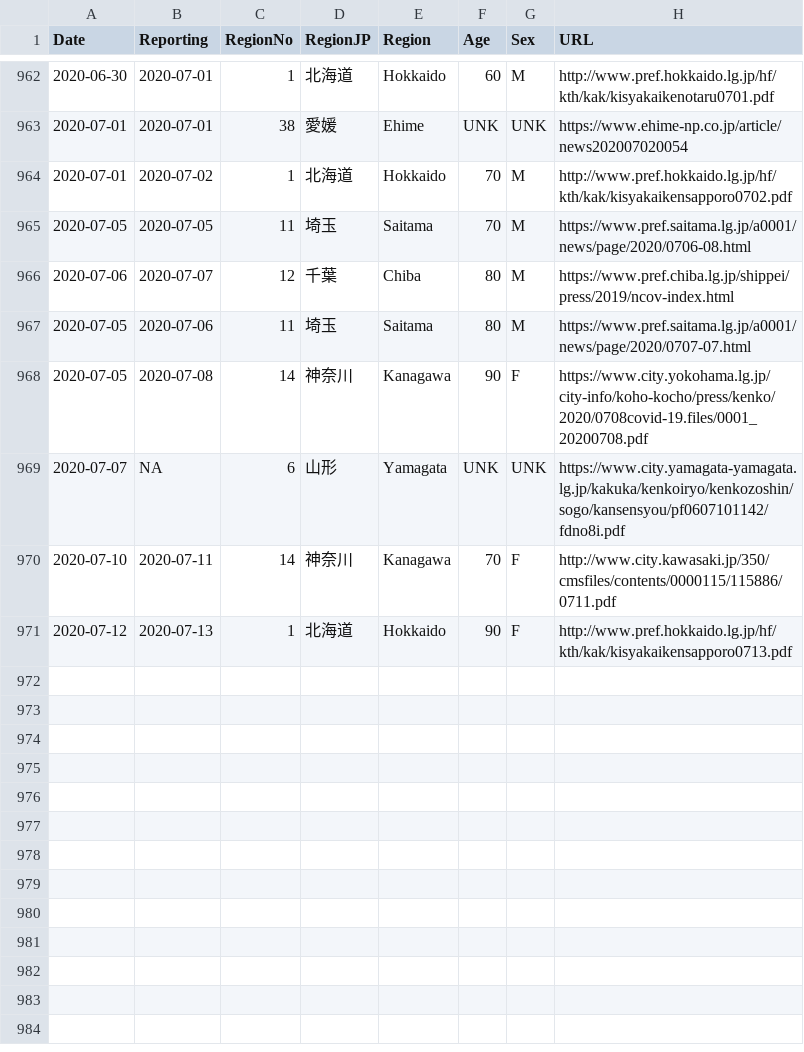
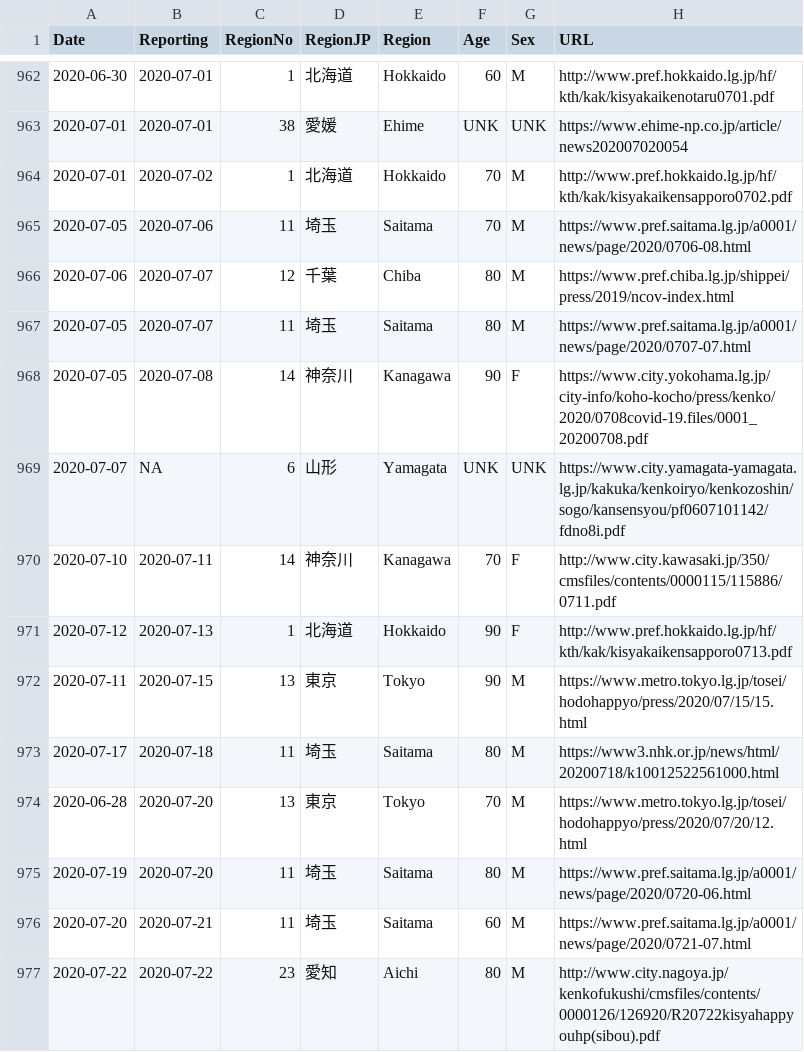
Before and after one commit to fumiyau/COVerAGE-JP, a CSV file: jpn_death_share.csv, drawn as a sheet; only a part is shown, gaps mark what is left out; the diff names each change by its address in the sheet, - before the commit and + after, or states it on an @@ line.

Commit message:
data updated

```diff
--- a/jpn_death_share.csv
+++ b/jpn_death_share.csv
-B965 (Reporting): 2020-07-05
+B965 (Reporting): 2020-07-06
-B967 (Reporting): 2020-07-06
+B967 (Reporting): 2020-07-07
+row 972: 2020-07-11 | 2020-07-15 | 13 | 東京 | Tokyo | 90 | M | https://www.metro.tokyo.lg.jp/tosei/hodohappyo/press/2020/07/15/15.html
+row 973: 2020-07-17 | 2020-07-18 | 11 | 埼玉 | Saitama | 80 | M | https://www3.nhk.or.jp/news/html/20200718/k10012522561000.html
+row 974: 2020-06-28 | 2020-07-20 | 13 | 東京 | Tokyo | 70 | M | https://www.metro.tokyo.lg.jp/tosei/hodohappyo/press/2020/07/20/12.html
+row 975: 2020-07-19 | 2020-07-20 | 11 | 埼玉 | Saitama | 80 | M | https://www.pref.saitama.lg.jp/a0001/news/page/2020/0720-06.html
+row 976: 2020-07-20 | 2020-07-21 | 11 | 埼玉 | Saitama | 60 | M | https://www.pref.saitama.lg.jp/a0001/news/page/2020/0721-07.html
+row 977: 2020-07-22 | 2020-07-22 | 23 | 愛知 | Aichi | 80 | M | http://www.city.nagoya.jp/kenkofukushi/cmsfiles/contents/0000126/126920/R20722kisyahappyouhp(sibou).pdf
```
